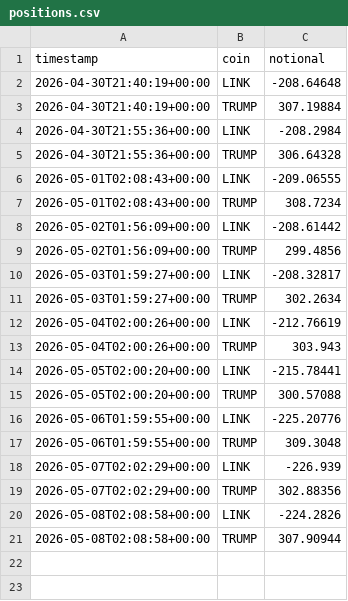
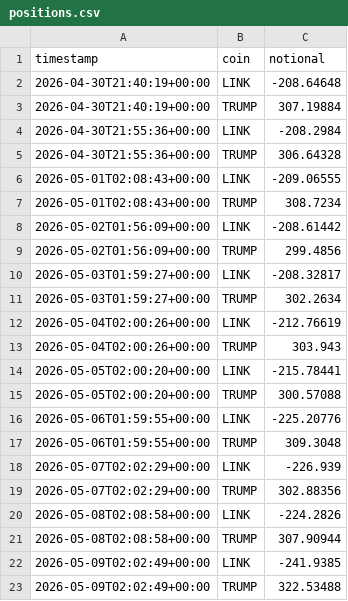
Before and after one commit to nsheng1568/funding-dispersion-trade, a CSV file: data/history/positions.csv, drawn as a sheet.

```diff
--- a/data/history/positions.csv
+++ b/data/history/positions.csv
@@ -21 +21,3 @@ timestamp,coin,notional
 2026-05-08T02:08:58+00:00,TRUMP,307.90944
+2026-05-09T02:02:49+00:00,LINK,-241.9385
+2026-05-09T02:02:49+00:00,TRUMP,322.53488
```
Also changed, not shown: data/history/equity.csv, data/history/signals.csv, 1 other file.
